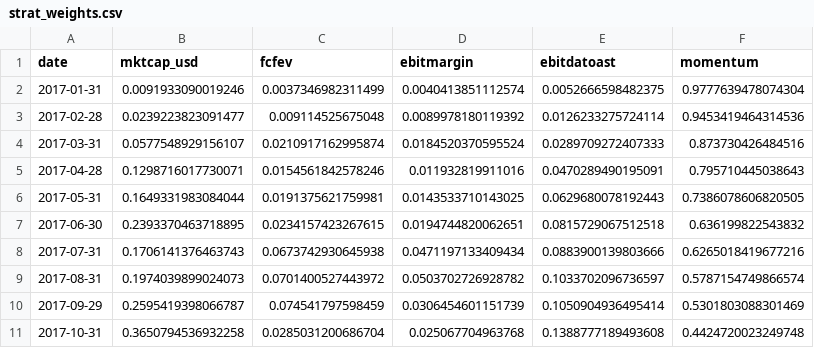
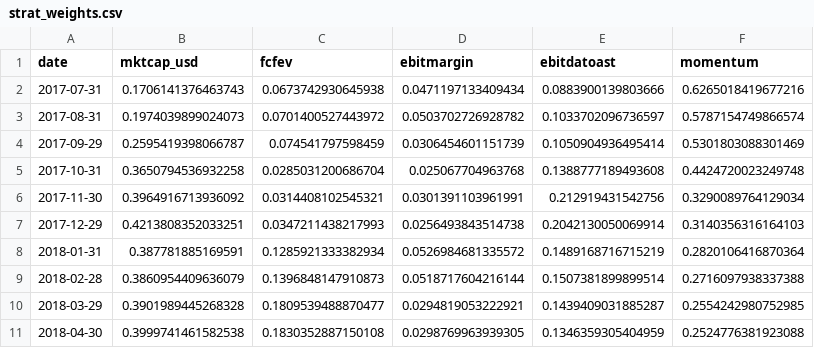
Before and after one commit to kdanielive/walleye_processed_data, a CSV file: strat_weights.csv, drawn as a sheet; only a part is shown; the shorter side is filled out with more unchanged rows.

```diff
--- a/strat_weights.csv
+++ b/strat_weights.csv
@@ -1,8 +1,2 @@
 date,mktcap_usd,fcfev,ebitmargin,ebitdatoast,momentum
-2017-01-31,0.0091933090019246,0.0037346982311499,0.0040413851112574,0.0052666598482375,0.9777639478074304
-2017-02-28,0.0239223823091477,0.009114525675048,0.0089978180119392,0.0126233275724114,0.9453419464314536
-2017-03-31,0.0577548929156107,0.0210917162995874,0.0184520370595524,0.0289709272407333,0.873730426484516
-2017-04-28,0.1298716017730071,0.0154561842578246,0.011932819911016,0.0470289490195091,0.795710445038643
-2017-05-31,0.1649331983084044,0.0191375621759981,0.0143533710143025,0.0629680078192443,0.7386078606820505
-2017-06-30,0.2393370463718895,0.0234157423267615,0.0194744820062651,0.0815729067512518,0.636199822543832
 2017-07-31,0.1706141376463743,0.0673742930645938,0.0471197133409434,0.0883900139803666,0.6265018419677216
```
Also changed, not shown: monthly_signals.csv.
